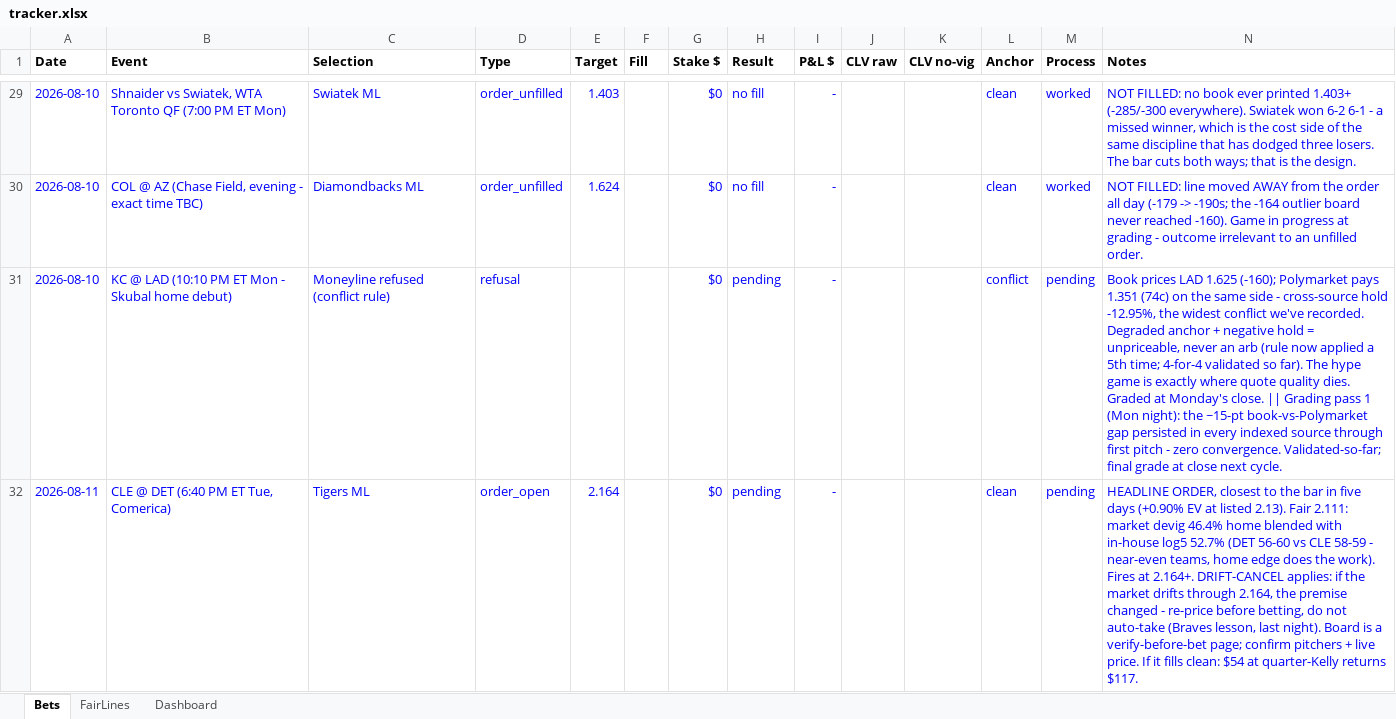
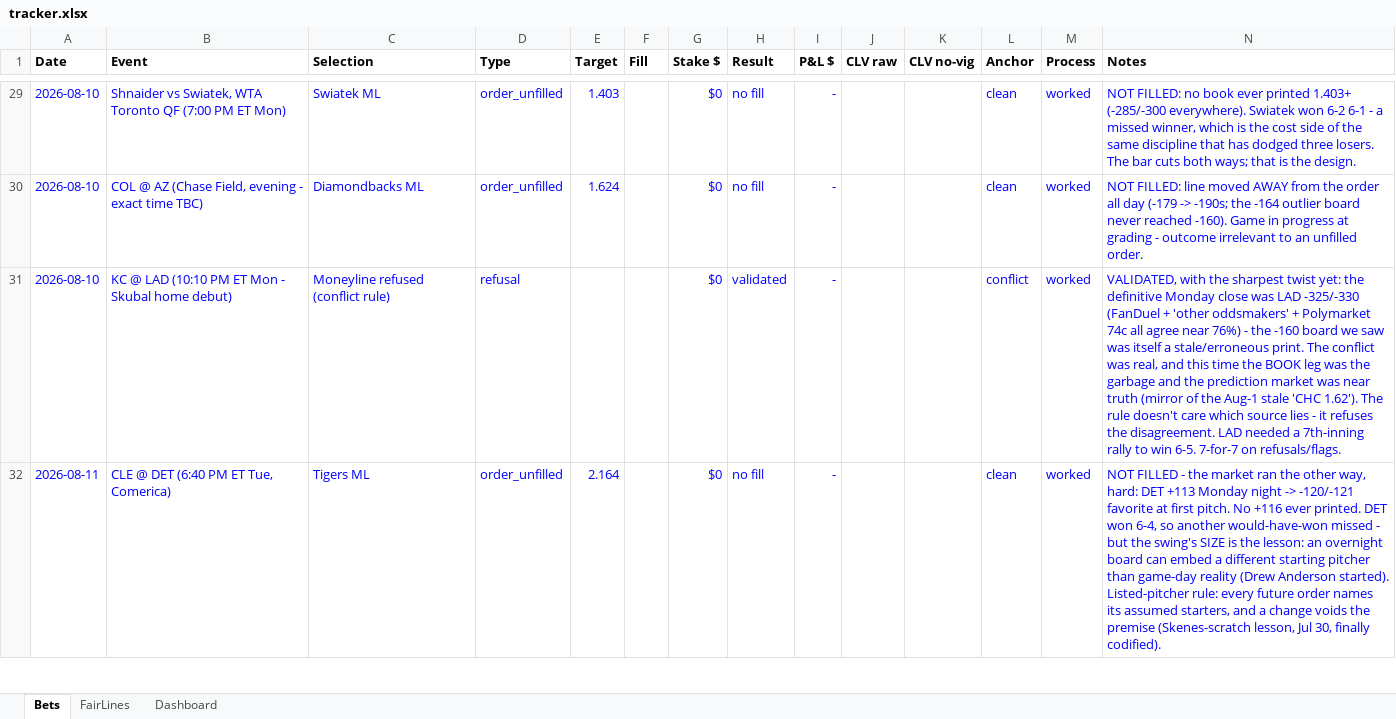
Before and after one commit to estebanruiz8998-design/sharpods, an Excel workbook: data/tracker.xlsx, sheet Bets, drawn as a sheet; only a part is shown, gaps mark what is left out; values as stored, in another font and other column widths than the file's, no borders; the diff covers the shown part only; the diff names each change by its address in the sheet, - before the commit and + after, or states it on an @@ line.

```diff
--- a/data/tracker.xlsx (sheet Bets)
+++ b/data/tracker.xlsx (sheet Bets)
-H31 (Result): pending
+H31 (Result): validated
-M31:M32 (Process): pending
+M31:M32 (Process): worked
-N31 (Notes): Book prices LAD 1.625 (-160); Polymarket pays 1.351 (74c) on the same side - cross-source hold -12.95%, the widest conflict we've recorded. Degraded anchor + negative hold = unpriceable, never an arb (rule now applied a 5th time; 4-for-4 validated so far). The hype game is exactly where quote quality dies. Graded at Monday's close. || Grading pass 1 (Mon night): the ~15-pt book-vs-Polymarket gap persisted in every indexed source through first pitch - zero convergence. Validated-so-far; final grade at close next cycle.
+N31 (Notes): VALIDATED, with the sharpest twist yet: the definitive Monday close was LAD -325/-330 (FanDuel + 'other oddsmakers' + Polymarket 74c all agree near 76%) - the -160 board we saw was itself a stale/erroneous print. The conflict was real, and this time the BOOK leg was the garbage and the prediction market was near truth (mirror of the Aug-1 stale 'CHC 1.62'). The rule doesn't care which source lies - it refuses the disagreement. LAD needed a 7th-inning rally to win 6-5. 7-for-7 on refusals/flags.
-D32 (Type): order_open
+D32 (Type): order_unfilled
-H32 (Result): pending
+H32 (Result): no fill
-N32 (Notes): HEADLINE ORDER, closest to the bar in five days (+0.90% EV at listed 2.13). Fair 2.111: market devig 46.4% home blended with in-house log5 52.7% (DET 56-60 vs CLE 58-59 - near-even teams, home edge does the work). Fires at 2.164+. DRIFT-CANCEL applies: if the market drifts through 2.164, the premise changed - re-price before betting, do not auto-take (Braves lesson, last night). Board is a verify-before-bet page; confirm pitchers + live price. If it fills clean: $54 at quarter-Kelly returns $117.
+N32 (Notes): NOT FILLED - the market ran the other way, hard: DET +113 Monday night -> -120/-121 favorite at first pitch. No +116 ever printed. DET won 6-4, so another would-have-won missed - but the swing's SIZE is the lesson: an overnight board can embed a different starting pitcher than game-day reality (Drew Anderson started). Listed-pitcher rule: every future order names its assumed starters, and a change voids the premise (Skenes-scratch lesson, Jul 30, finally codified).
```
Also changed, not shown: 3 added rows and 7 edited cells elsewhere in this sheet, sheet FairLines, sheet Dashboard, 2 other files.
